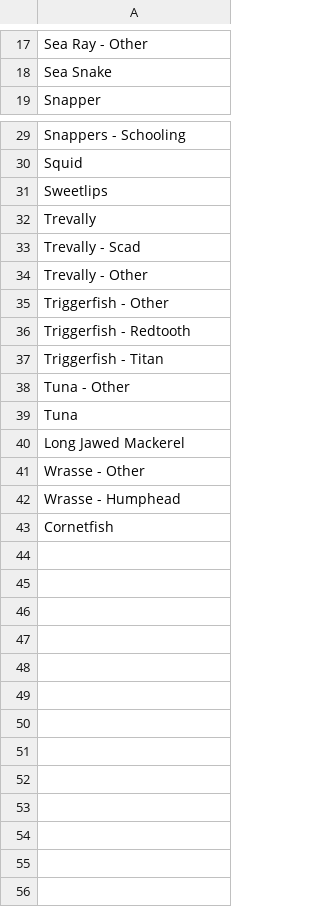
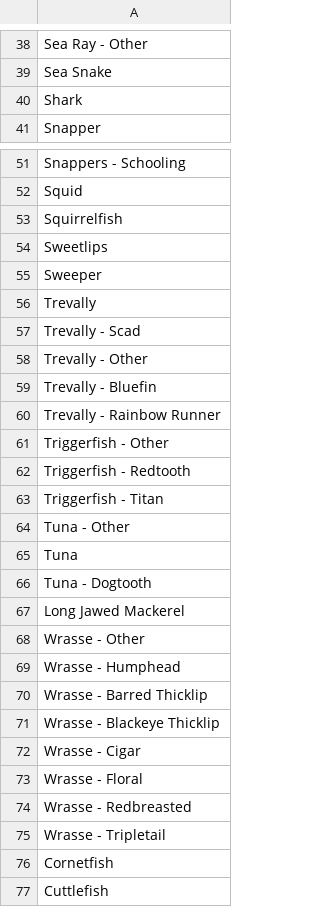
Before and after one commit to JMatthewsPH/Survey_Data_Processing, a CSV file: data/constants/carnivore_fish.csv, drawn as a sheet; only a part is shown, gaps mark what is left out; the diff covers the shown part only.

```diff
--- a/data/constants/carnivore_fish.csv
+++ b/data/constants/carnivore_fish.csv
@@ -18,2 +39,3 @@ Sea Ray - Other
 Sea Snake
+Shark
 Snapper
@@ -30,3 +52,5 @@ Snappers - Schooling
 Squid
+Squirrelfish
 Sweetlips
+Sweeper
 Trevally
@@ -34,2 +58,4 @@ Trevally - Scad
 Trevally - Other
+Trevally - Bluefin
+Trevally - Rainbow Runner
 Triggerfish - Other
@@ -39,2 +65,3 @@ Tuna - Other
 Tuna
+Tuna - Dogtooth
 Long Jawed Mackerel
@@ -42,2 +69,9 @@ Wrasse - Other
 Wrasse - Humphead
+Wrasse - Barred Thicklip
+Wrasse - Blackeye Thicklip
+Wrasse - Cigar
+Wrasse - Floral
+Wrasse - Redbreasted
+Wrasse - Tripletail
 Cornetfish
+Cuttlefish
```
Also changed, not shown: 21 added rows elsewhere in this file, data/constants/herbivore_fish.csv, 27 other files.
